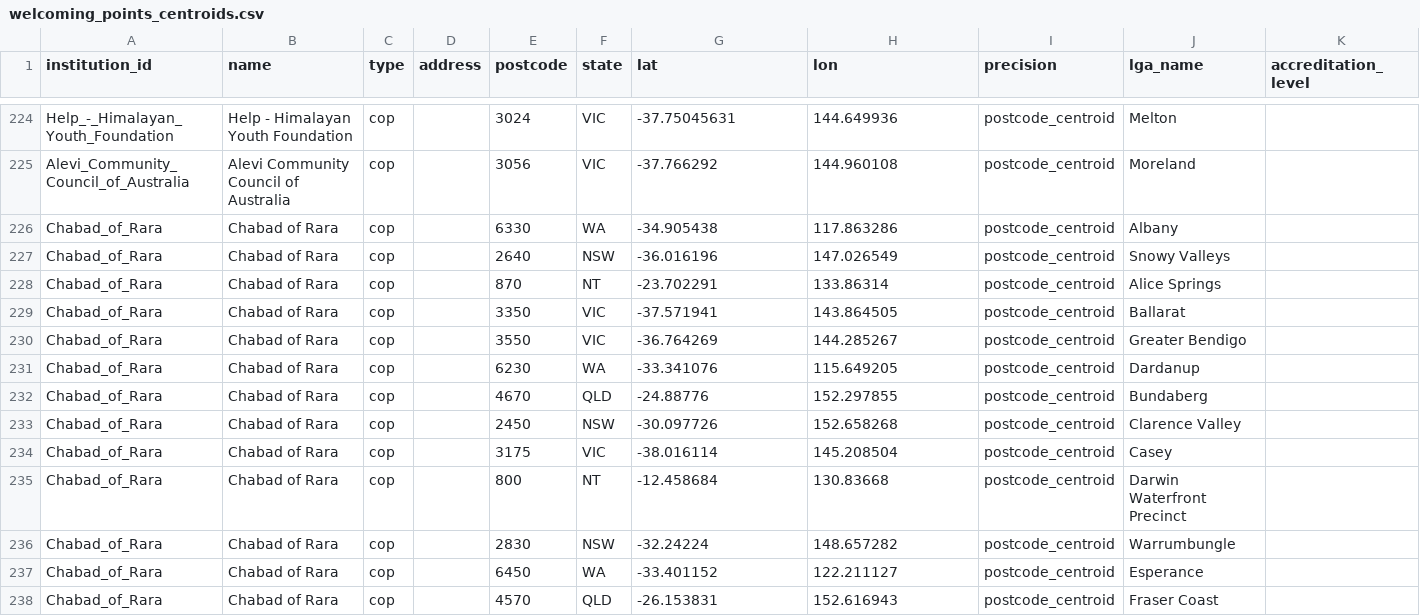
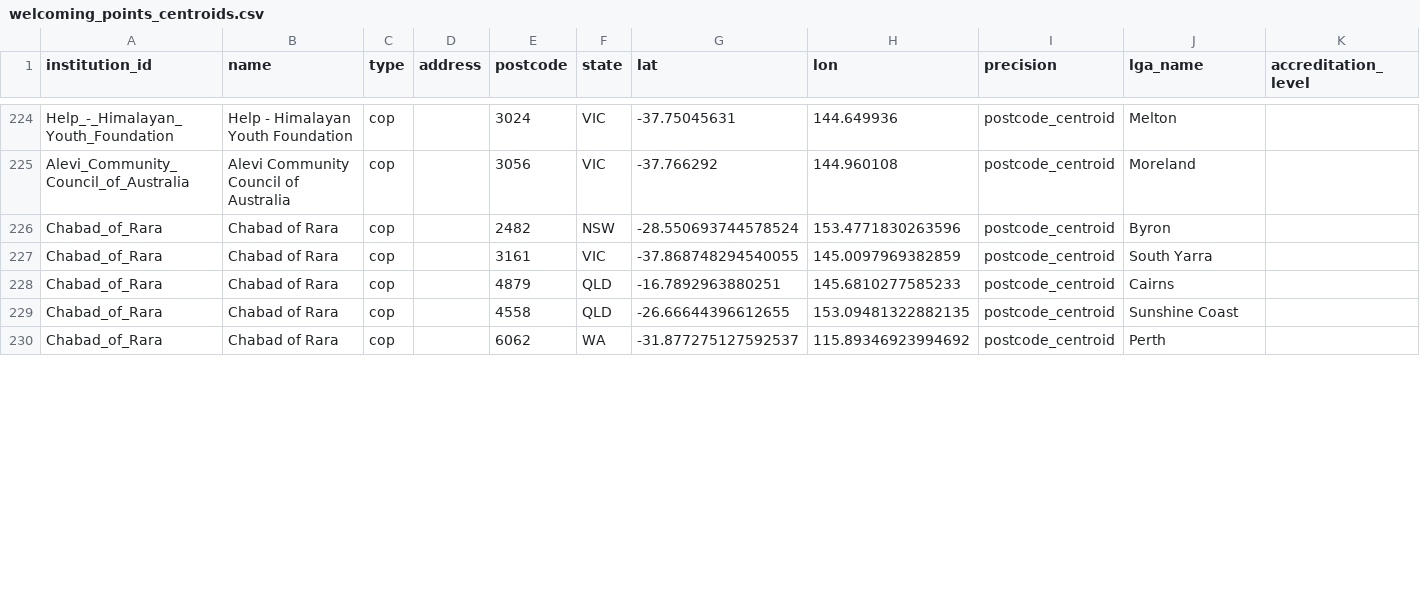
Before and after one commit to welcomingaustralia/welcoming-map, a CSV file: welcoming_points_centroids.csv, drawn as a sheet; only a part is shown, gaps mark what is left out; the diff covers the shown part only.

Commit message:
Remove and add entries for Chabad of Rara

```diff
--- a/welcoming_points_centroids.csv
+++ b/welcoming_points_centroids.csv
@@ -225,14 +225,6 @@ Help_-_Himalayan_Youth_Foundation,Help - Himalayan Youth Foundation,cop,,3024,VI
 Alevi_Community_Council_of_Australia,Alevi Community Council of Australia,cop,,3056,VIC,-37.766292,144.960108,postcode_centroid,Moreland,
-Chabad_of_Rara,Chabad of Rara,cop,,6330,WA,-34.905438,117.863286,postcode_centroid,Albany,
-Chabad_of_Rara,Chabad of Rara,cop,,2640,NSW,-36.016196,147.026549,postcode_centroid,Snowy Valleys,
-Chabad_of_Rara,Chabad of Rara,cop,,870,NT,-23.702291,133.86314,postcode_centroid,Alice Springs,
-Chabad_of_Rara,Chabad of Rara,cop,,3350,VIC,-37.571941,143.864505,postcode_centroid,Ballarat,
-Chabad_of_Rara,Chabad of Rara,cop,,3550,VIC,-36.764269,144.285267,postcode_centroid,Greater Bendigo,
-Chabad_of_Rara,Chabad of Rara,cop,,6230,WA,-33.341076,115.649205,postcode_centroid,Dardanup,
-Chabad_of_Rara,Chabad of Rara,cop,,4670,QLD,-24.88776,152.297855,postcode_centroid,Bundaberg,
-Chabad_of_Rara,Chabad of Rara,cop,,2450,NSW,-30.097726,152.658268,postcode_centroid,Clarence Valley,
-Chabad_of_Rara,Chabad of Rara,cop,,3175,VIC,-38.016114,145.208504,postcode_centroid,Casey,
-Chabad_of_Rara,Chabad of Rara,cop,,800,NT,-12.458684,130.83668,postcode_centroid,Darwin Waterfront Precinct,
-Chabad_of_Rara,Chabad of Rara,cop,,2830,NSW,-32.24224,148.657282,postcode_centroid,Warrumbungle,
-Chabad_of_Rara,Chabad of Rara,cop,,6450,WA,-33.401152,122.211127,postcode_centroid,Esperance,
-Chabad_of_Rara,Chabad of Rara,cop,,4570,QLD,-26.153831,152.616943,postcode_centroid,Fraser Coast,
+Chabad_of_Rara,Chabad of Rara,cop,,2482,NSW,-28.550693744578524,153.4771830263596,postcode_centroid,Byron,
+Chabad_of_Rara,Chabad of Rara,cop,,3161,VIC,-37.868748294540055,145.0097969382859,postcode_centroid,South Yarra,
+Chabad_of_Rara,Chabad of Rara,cop,,4879,QLD,-16.7892963880251,145.6810277585233,postcode_centroid,Cairns,
+Chabad_of_Rara,Chabad of Rara,cop,,4558,QLD,-26.66644396612655,153.09481322882135,postcode_centroid,Sunshine Coast,
+Chabad_of_Rara,Chabad of Rara,cop,,6062,WA,-31.877275127592537,115.89346923994692,postcode_centroid,Perth,
```
Also changed, not shown: 9 removed rows and 8 edited cells elsewhere in this file.
